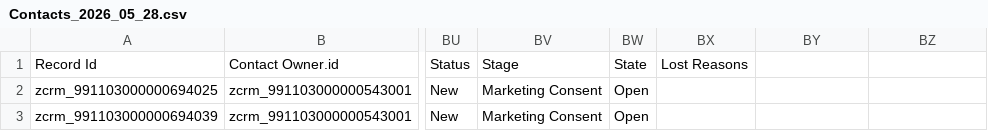
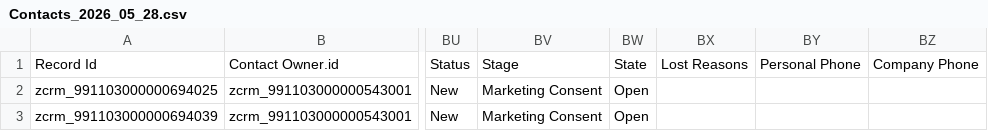
Before and after one commit to tsolomon89/zoho-functions, a CSV file: .agents/context/data/Contacts_2026_05_28.csv, drawn as a sheet; only a part is shown, gaps mark what is left out; the diff names each change by its address in the sheet, - before the commit and + after, or states it on an @@ line.

Commit message:
Fix Phone mappings, correct duplicate Deal constraint, and update data definitions

```diff
--- a/.agents/context/data/Contacts_2026_05_28.csv
+++ b/.agents/context/data/Contacts_2026_05_28.csv
-BY1: (empty)
+BY1: Personal Phone
-BZ1: (empty)
+BZ1: Company Phone
```
Also changed, not shown: 14 other files.
